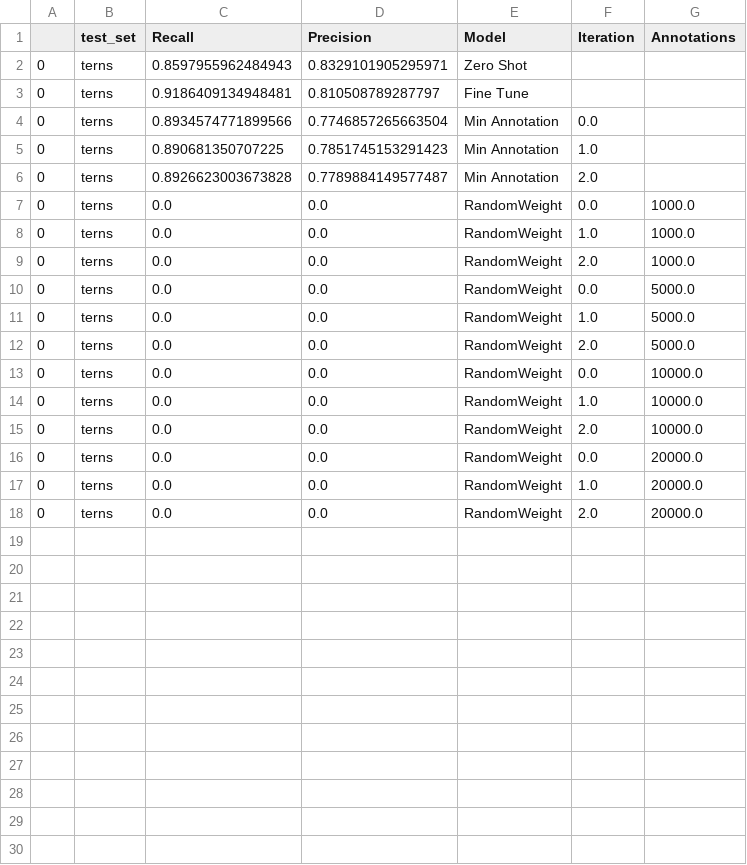
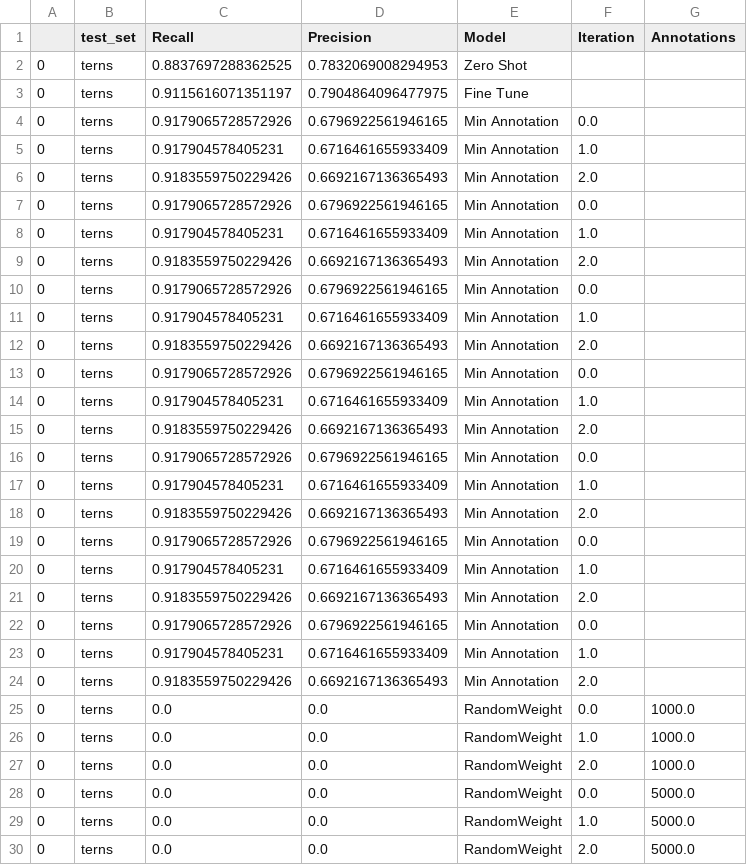
Before and after one commit to weecology/BirdDetector, a CSV file: Figures/result_terns.csv, drawn as a sheet; only a part is shown; the shorter side is filled out with more unchanged rows; the diff covers the shown part only.

```diff
--- a/Figures/result_terns.csv
+++ b/Figures/result_terns.csv
@@ -1,7 +1,25 @@
 ,test_set,Recall,Precision,Model,Iteration,Annotations
-0,terns,0.8597955962484943,0.8329101905295971,Zero Shot,,
-0,terns,0.9186409134948481,0.810508789287797,Fine Tune,,
-0,terns,0.8934574771899566,0.7746857265663504,Min Annotation,0.0,
-0,terns,0.890681350707225,0.7851745153291423,Min Annotation,1.0,
-0,terns,0.8926623003673828,0.7789884149577487,Min Annotation,2.0,
+0,terns,0.8837697288362525,0.7832069008294953,Zero Shot,,
+0,terns,0.9115616071351197,0.7904864096477975,Fine Tune,,
+0,terns,0.9179065728572926,0.6796922561946165,Min Annotation,0.0,
+0,terns,0.917904578405231,0.6716461655933409,Min Annotation,1.0,
+0,terns,0.9183559750229426,0.6692167136365493,Min Annotation,2.0,
+0,terns,0.9179065728572926,0.6796922561946165,Min Annotation,0.0,
+0,terns,0.917904578405231,0.6716461655933409,Min Annotation,1.0,
+0,terns,0.9183559750229426,0.6692167136365493,Min Annotation,2.0,
+0,terns,0.9179065728572926,0.6796922561946165,Min Annotation,0.0,
+0,terns,0.917904578405231,0.6716461655933409,Min Annotation,1.0,
+0,terns,0.9183559750229426,0.6692167136365493,Min Annotation,2.0,
+0,terns,0.9179065728572926,0.6796922561946165,Min Annotation,0.0,
+0,terns,0.917904578405231,0.6716461655933409,Min Annotation,1.0,
+0,terns,0.9183559750229426,0.6692167136365493,Min Annotation,2.0,
+0,terns,0.9179065728572926,0.6796922561946165,Min Annotation,0.0,
+0,terns,0.917904578405231,0.6716461655933409,Min Annotation,1.0,
+0,terns,0.9183559750229426,0.6692167136365493,Min Annotation,2.0,
+0,terns,0.9179065728572926,0.6796922561946165,Min Annotation,0.0,
+0,terns,0.917904578405231,0.6716461655933409,Min Annotation,1.0,
+0,terns,0.9183559750229426,0.6692167136365493,Min Annotation,2.0,
+0,terns,0.9179065728572926,0.6796922561946165,Min Annotation,0.0,
+0,terns,0.917904578405231,0.6716461655933409,Min Annotation,1.0,
+0,terns,0.9183559750229426,0.6692167136365493,Min Annotation,2.0,
 0,terns,0.0,0.0,RandomWeight,0.0,1000.0
```
Also changed, not shown: 9 added rows elsewhere in this file, Figures/result_mckellar.csv, Figures/result_monash.csv, 7 other files.
